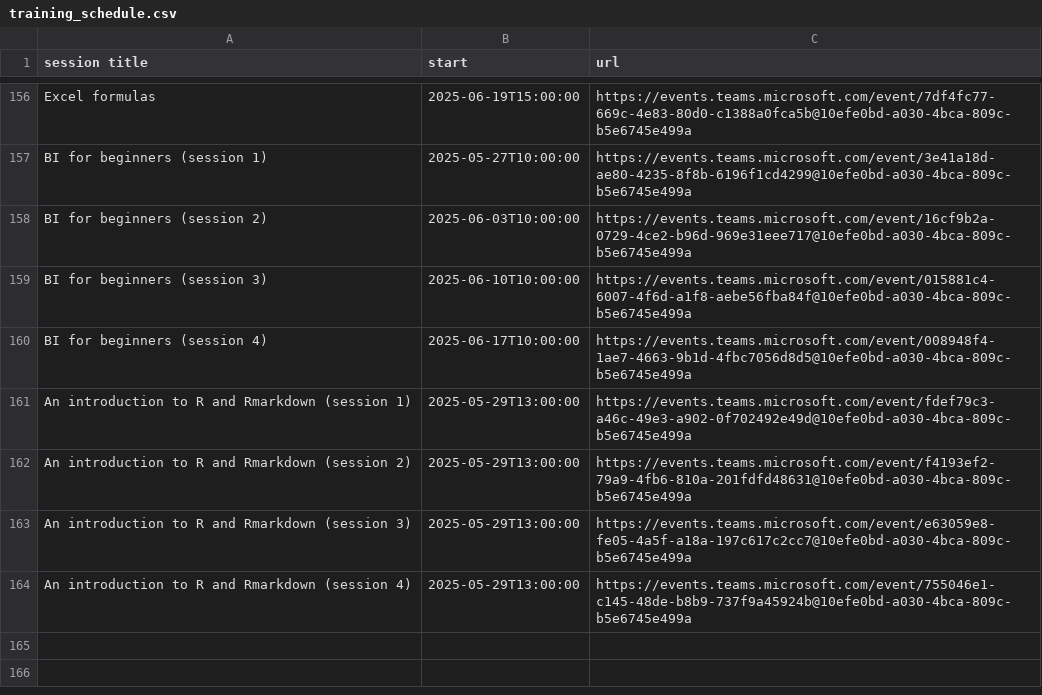
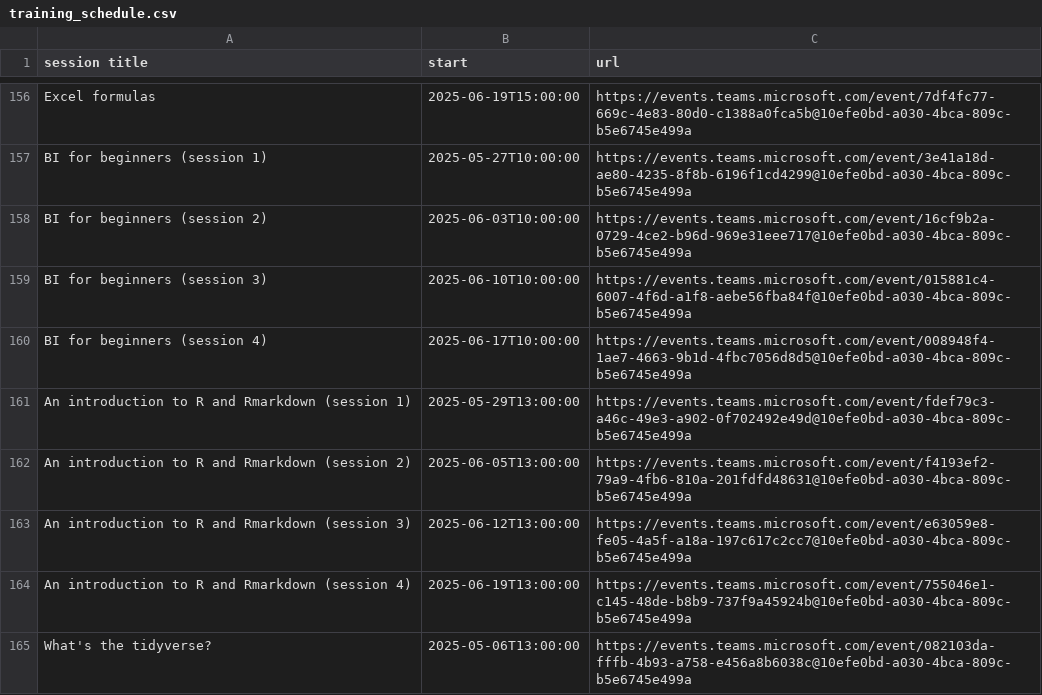
Before and after one commit to NES-DEW/KIND-training, a CSV file: data/training_schedule.csv, drawn as a sheet; only a part is shown, gaps mark what is left out.

```diff
--- a/data/training_schedule.csv
+++ b/data/training_schedule.csv
@@ -161,4 +161,5 @@ BI for beginners (session 4),2025-06-17T10:00:00,https://events.teams.microsoft.
 An introduction to R and Rmarkdown (session 1),2025-05-29T13:00:00,https://events.teams.microsoft.com/event/fdef79c3-a46c-49e3-a902-0f702492e49d@10efe0bd-a030-4bca-809c-b5e6745e499a
-An introduction to R and Rmarkdown (session 2),2025-05-29T13:00:00,https://events.teams.microsoft.com/event/f4193ef2-79a9-4fb6-810a-201fdfd48631@10efe0bd-a030-4bca-809c-b5e6745e499a
-An introduction to R and Rmarkdown (session 3),2025-05-29T13:00:00,https://events.teams.microsoft.com/event/e63059e8-fe05-4a5f-a18a-197c617c2cc7@10efe0bd-a030-4bca-809c-b5e6745e499a
-An introduction to R and Rmarkdown (session 4),2025-05-29T13:00:00,https://events.teams.microsoft.com/event/755046e1-c145-48de-b8b9-737f9a45924b@10efe0bd-a030-4bca-809c-b5e6745e499a
+An introduction to R and Rmarkdown (session 2),2025-06-05T13:00:00,https://events.teams.microsoft.com/event/f4193ef2-79a9-4fb6-810a-201fdfd48631@10efe0bd-a030-4bca-809c-b5e6745e499a
+An introduction to R and Rmarkdown (session 3),2025-06-12T13:00:00,https://events.teams.microsoft.com/event/e63059e8-fe05-4a5f-a18a-197c617c2cc7@10efe0bd-a030-4bca-809c-b5e6745e499a
+An introduction to R and Rmarkdown (session 4),2025-06-19T13:00:00,https://events.teams.microsoft.com/event/755046e1-c145-48de-b8b9-737f9a45924b@10efe0bd-a030-4bca-809c-b5e6745e499a
+What's the tidyverse?,2025-05-06T13:00:00,https://events.teams.microsoft.com/event/082103da-fffb-4b93-a758-e456a8b6038c@10efe0bd-a030-4bca-809c-b5e6745e499a
```
Also changed, not shown: data/KIND_training_sessions.csv.
